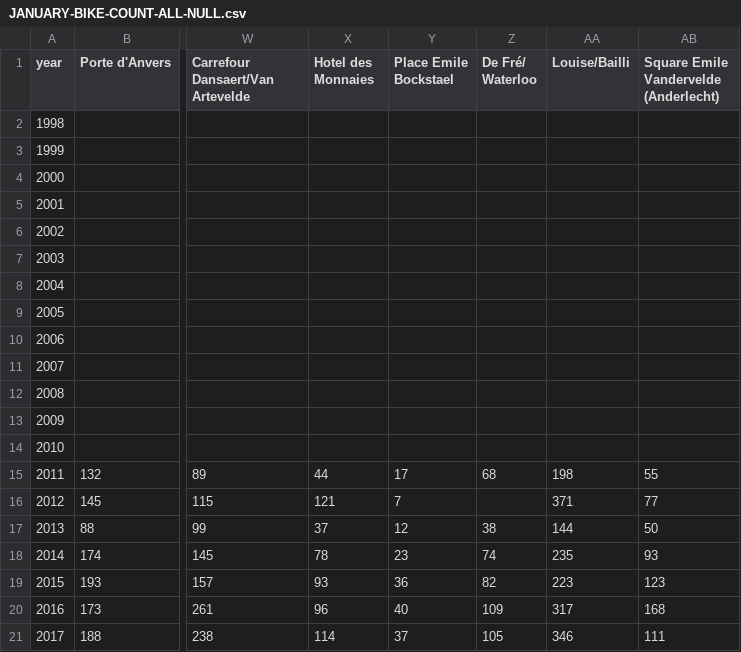
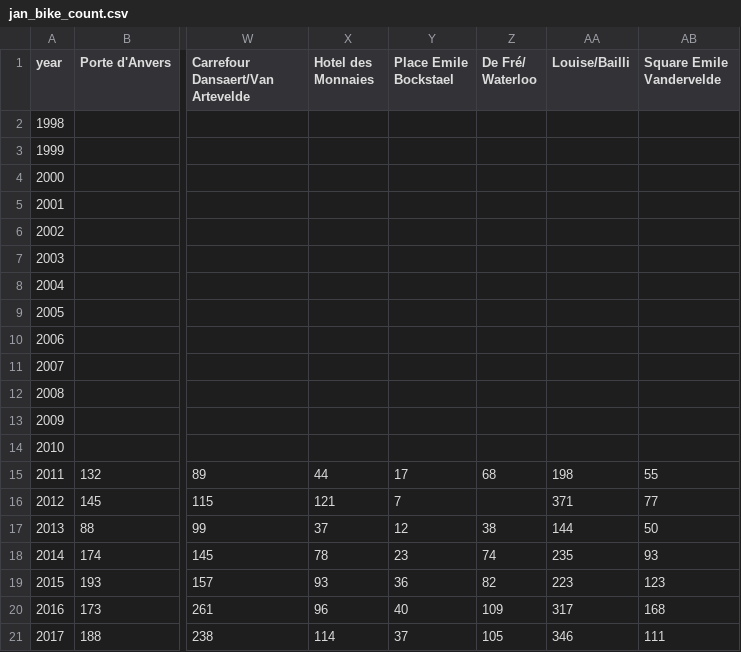
Before and after one commit to oSoc19/cycling-up-backend, a CSV file: process/base_data/jan_bike_count.csv (was process/base_data/JANUARY-BIKE-COUNT-ALL-NULL.csv), drawn as a sheet; only a part is shown, gaps mark what is left out; ↵ is a line break in a cell; the diff names each change by its address in the sheet, - before the commit and + after, or states it on an @@ line.

```diff
--- a/process/base_data/JANUARY-BIKE-COUNT-ALL-NULL.csv
+++ b/process/base_data/jan_bike_count.csv
-AB1: Square Emile Vandervelde ↵ (Anderlecht)
+AB1: Square Emile Vandervelde
```
Also changed, not shown: process/base_data/may_bike_count.csv, process/base_data/nov_bike_count.csv, 1 other file.
